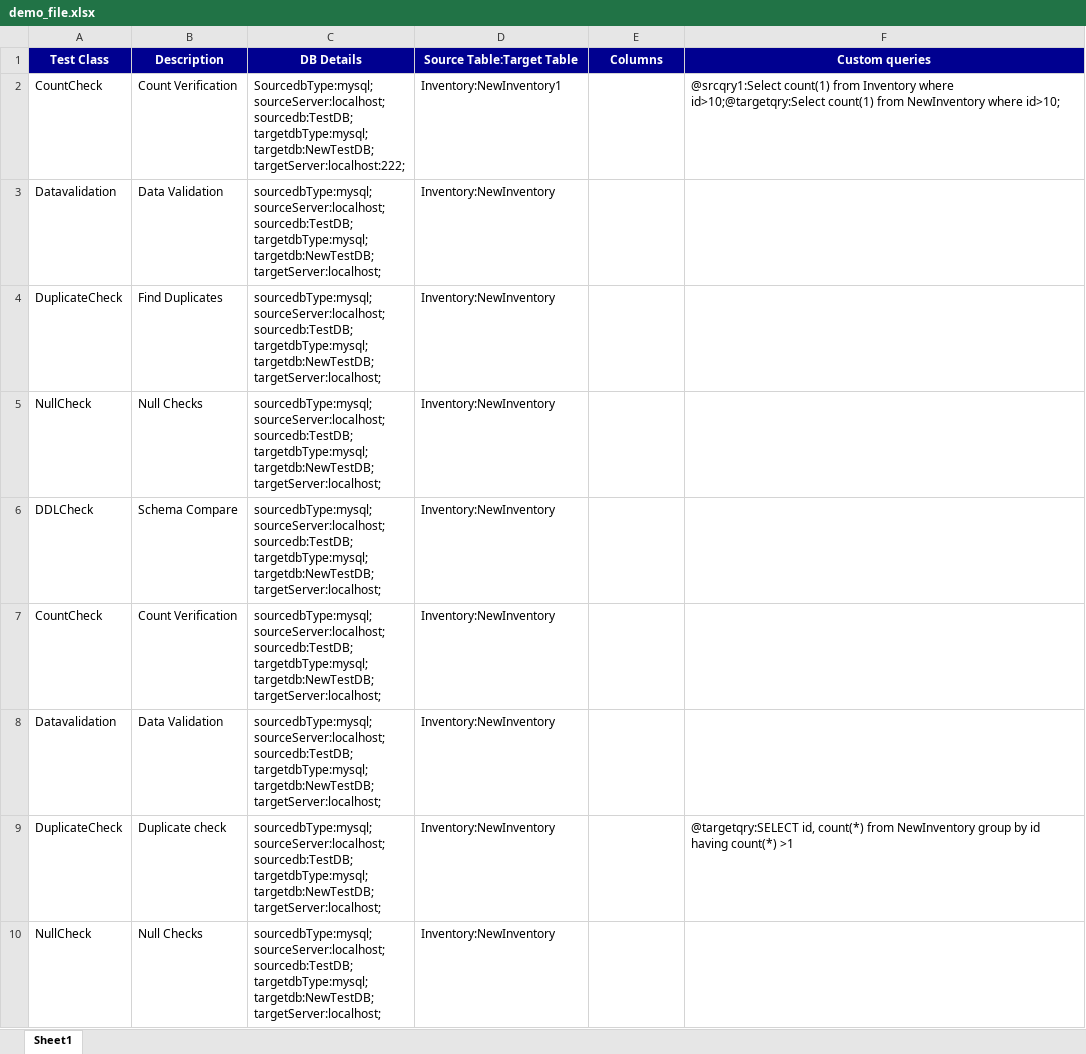
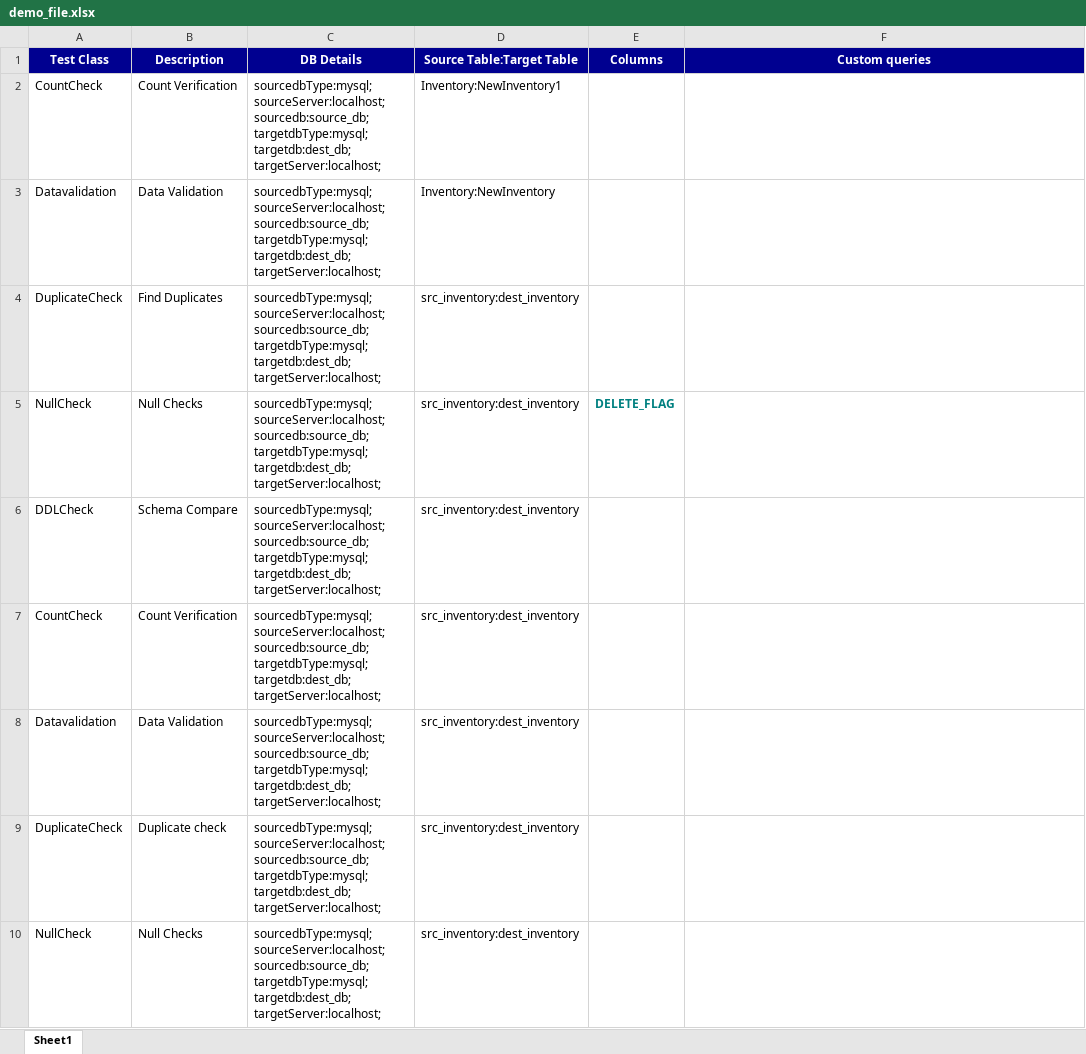
Before and after one commit to HarshadKavathiya/acciom_portal, an Excel workbook: static/src/assets/demo_file.xlsx, sheet Sheet1, drawn as a sheet; values as stored, in another font and other column widths than the file's, no borders; ↵ is a line break in a cell; the diff names each change by its address in the sheet, - before the commit and + after, or states it on an @@ line.

Commit message:
changed excel

```diff
--- a/static/src/assets/demo_file.xlsx (sheet Sheet1)
+++ b/static/src/assets/demo_file.xlsx (sheet Sheet1)
-C2 (DB Details): SourcedbType:mysql; ↵ sourceServer:localhost; ↵ sourcedb:TestDB; ↵ targetdbType:mysql; ↵ targetdb:NewTestDB; ↵ targetServer:localhost:222;
+C2 (DB Details): sourcedbType:mysql; ↵ sourceServer:localhost; ↵ sourcedb:source_db; ↵ targetdbType:mysql; ↵ targetdb:dest_db; ↵ targetServer:localhost;
-F2 (Custom queries): @srcqry1:Select count(1) from Inventory where id>10;@targetqry:Select count(1) from NewInventory where id>10;
+F2 (Custom queries): (empty)
-C3:C10 (DB Details): sourcedbType:mysql; ↵ sourceServer:localhost; ↵ sourcedb:TestDB; ↵ targetdbType:mysql; ↵ targetdb:NewTestDB; ↵ targetServer:localhost;
+C3:C10 (DB Details): sourcedbType:mysql; ↵ sourceServer:localhost; ↵ sourcedb:source_db; ↵ targetdbType:mysql; ↵ targetdb:dest_db; ↵ targetServer:localhost;
-D4:D10 (Source Table:Target Table): Inventory:NewInventory
+D4:D10 (Source Table:Target Table): src_inventory:dest_inventory
-E5 (Columns): (empty)
+E5 (Columns): DELETE_FLAG
-F9 (Custom queries): @targetqry:SELECT id, count(*) from NewInventory group by id having count(*) >1
+F9 (Custom queries): (empty)
```
Also changed, not shown: static/acciom_ui/assets/demo_file.xlsx, 2 other files.
